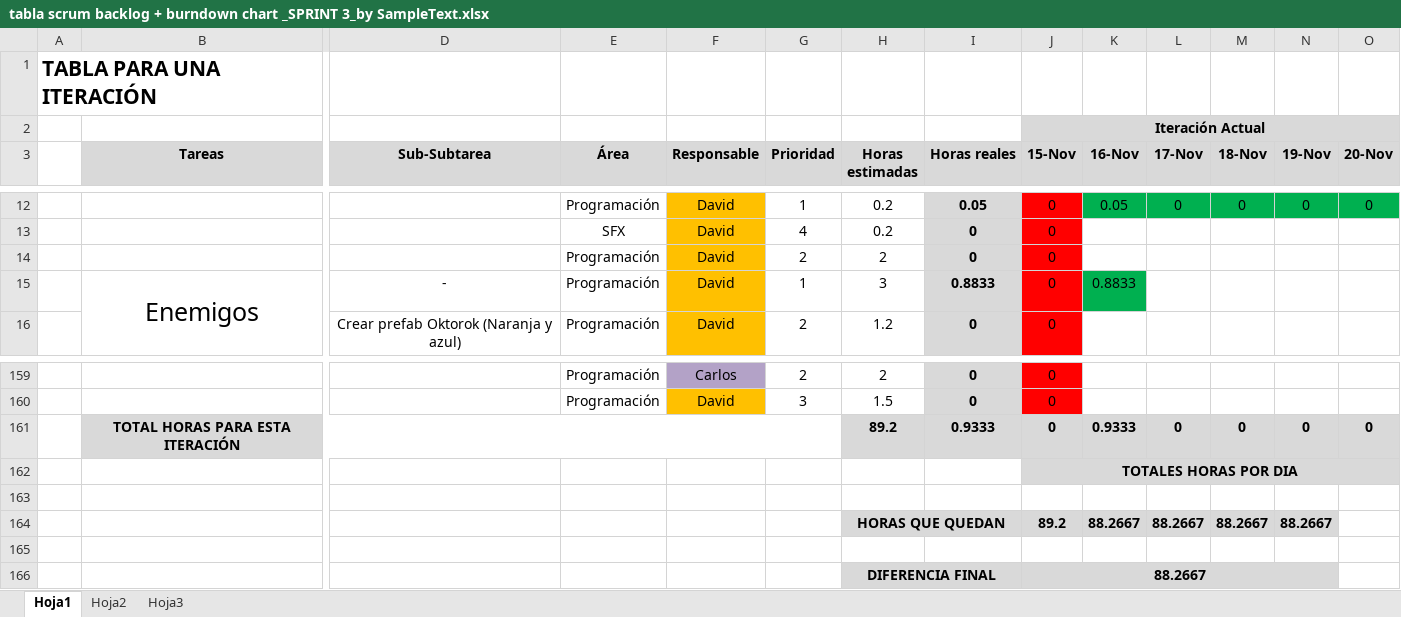
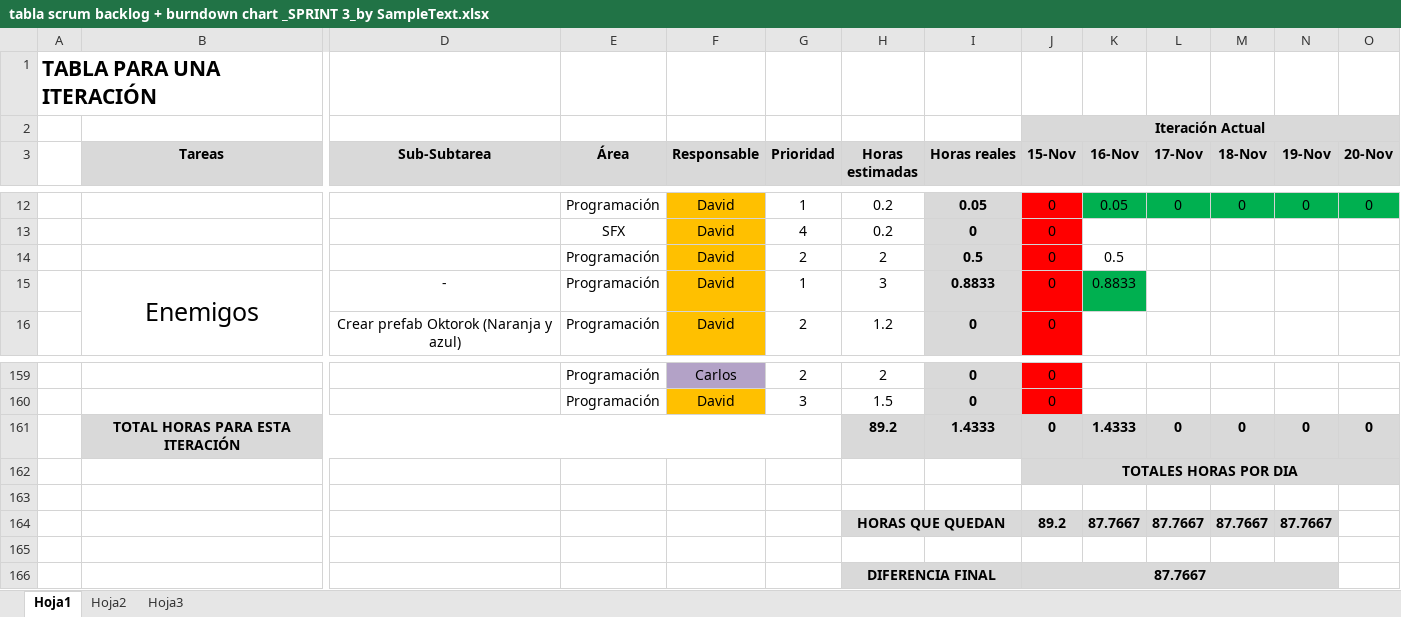
Before and after one commit to devildrake/MAP_LegendOfRadev, an Excel workbook: tabla scrum backlog + burndown chart _SPRINT 3_by SampleText.xlsx, sheet Hoja1, drawn as a sheet; only a part is shown, gaps mark what is left out; values as stored, in another font and other column widths than the file's, no borders; charts and pictures not drawn; removed rows and columns are numbered as before the commit, all else as after; rows hold the shown columns only; the diff names each change by its address in the sheet, - before the commit and + after, or states it on an @@ line.

```diff
--- a/tabla scrum backlog + burndown chart _SPRINT 3_by SampleText.xlsx (sheet Hoja1)
+++ b/tabla scrum backlog + burndown chart _SPRINT 3_by SampleText.xlsx (sheet Hoja1)
-I14 (Horas reales): 0
+I14 (Horas reales): 0.5
-K14 (16-Nov): (empty)
+K14 (16-Nov): 0.5
-I161 (Horas reales): 0.9333
+I161 (Horas reales): 1.4333
-K161 (16-Nov): 0.9333
+K161 (16-Nov): 1.4333
-row 164:  |  |  |  |  |  | HORAS QUE QUEDAN |  | 89.2 | 88.2667 | 88.2667 | 88.2667 | 88.2667
+row 164:  |  |  |  |  |  | HORAS QUE QUEDAN |  | 89.2 | 87.7667 | 87.7667 | 87.7667 | 87.7667
-J166 (15-Nov): 88.2667
+J166 (15-Nov): 87.7667
```
Also changed, not shown: charts or pictures, 2 other files.
